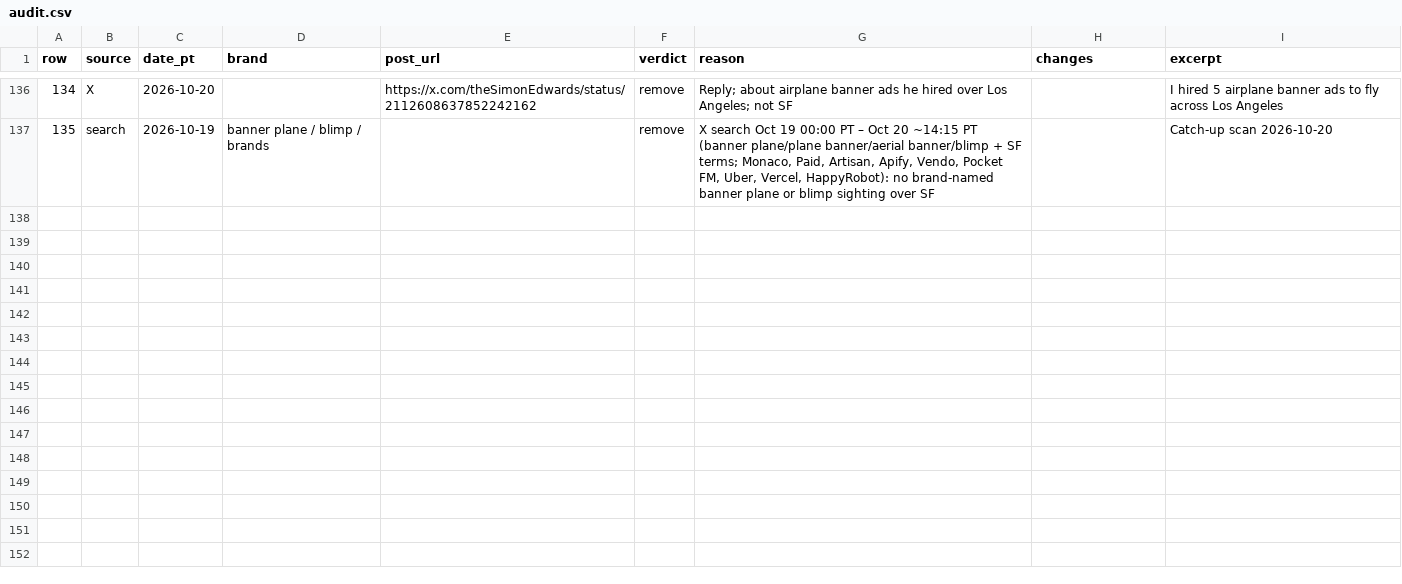
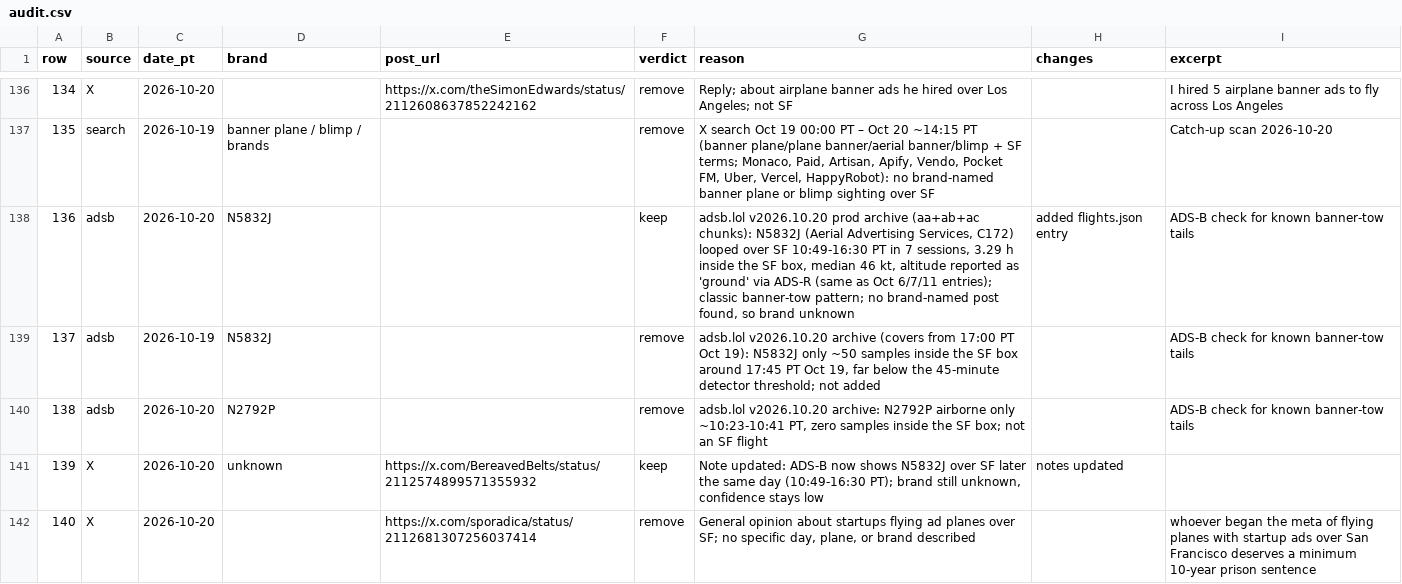
Before and after one commit to danahmadi/whosflyingoversf, a CSV file: data/audit.csv, drawn as a sheet; only a part is shown, gaps mark what is left out; the diff covers the shown part only; the diff names each change by its address in the sheet, - before the commit and + after, or states it on an @@ line.

```diff
--- a/data/audit.csv
+++ b/data/audit.csv
+row 138: 136 | adsb | 2026-10-20 | N5832J |  | keep | adsb.lol v2026.10.20 prod archive (aa+ab+ac chunks): N5832J (Aerial Advertising Services, C172) looped over SF 10:49-16:30 PT in 7 sessions, 3.29 h inside the SF box, median 46 kt, altitude reported as 'ground' via ADS-R (same as Oct 6/7/11 entries); classic banner-tow pattern; no brand-named post found, so brand unknown | added flights.json entry | ADS-B check for known banner-tow tails
+row 139: 137 | adsb | 2026-10-19 | N5832J |  | remove | adsb.lol v2026.10.20 archive (covers from 17:00 PT Oct 19): N5832J only ~50 samples inside the SF box around 17:45 PT Oct 19, far below the 45-minute detector threshold; not added |  | ADS-B check for known banner-tow tails
+row 140: 138 | adsb | 2026-10-20 | N2792P |  | remove | adsb.lol v2026.10.20 archive: N2792P airborne only ~10:23-10:41 PT, zero samples inside the SF box; not an SF flight |  | ADS-B check for known banner-tow tails
+row 141: 139 | X | 2026-10-20 | unknown | https://x.com/BereavedBelts/status/2112574899571355932 | keep | Note updated: ADS-B now shows N5832J over SF later the same day (10:49-16:30 PT); brand still unknown, confidence stays low | notes updated
+row 142: 140 | X | 2026-10-20 |  | https://x.com/sporadica/status/2112681307256037414 | remove | General opinion about startups flying ad planes over SF; no specific day, plane, or brand described |  | whoever began the meta of flying planes with startup ads over San Francisco deserves a minimum 10-year prison sentence
```
Also changed, not shown: 5 added rows elsewhere in this file, data/sightings.csv, 4 other files.
